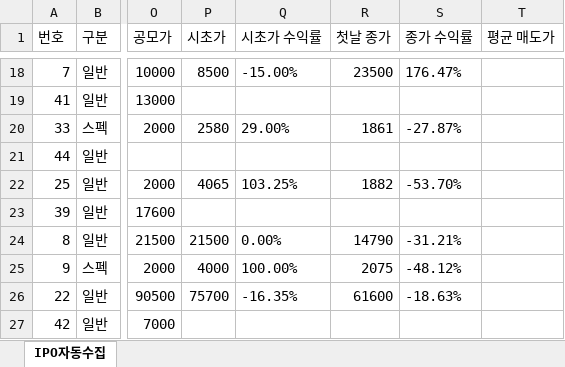
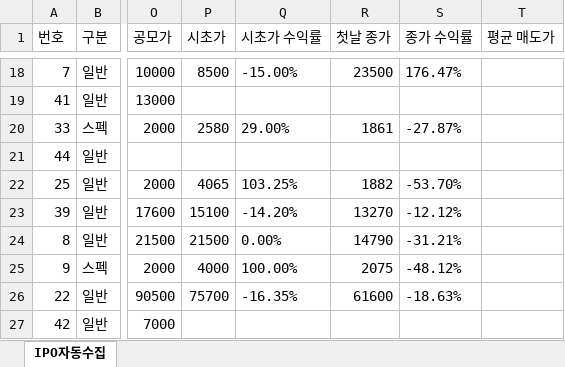
Before and after one commit to khiro37/IPO, an Excel workbook: ipo_watch_results.xlsx, sheet IPO자동수집, drawn as a sheet; only a part is shown, gaps mark what is left out; values as stored, in another font and other column widths than the file's, no borders; the diff names each change by its address in the sheet, - before the commit and + after, or states it on an @@ line.

```diff
--- a/ipo_watch_results.xlsx (sheet IPO자동수집)
+++ b/ipo_watch_results.xlsx (sheet IPO자동수집)
-P23 (시초가): (empty)
+P23 (시초가): 15100
-Q23 (시초가 수익률): (empty)
+Q23 (시초가 수익률): -14.20%
-R23 (첫날 종가): (empty)
+R23 (첫날 종가): 13270
-S23 (종가 수익률): (empty)
+S23 (종가 수익률): -12.12%
```
Also changed, not shown: 2 other files.
